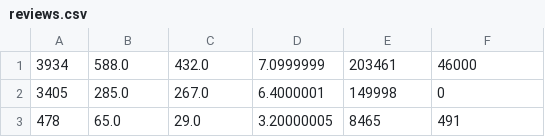
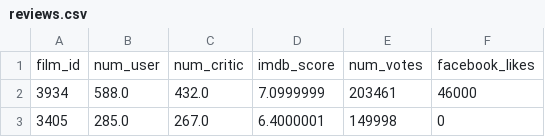
Before and after one commit to darko0124/Python-CSV, a CSV file: reviews.csv, drawn as a sheet; only a part is shown; the shorter side is filled out with more unchanged rows.

Commit message:
Update reviews.csv
Added column names to the csv file

```diff
--- a/reviews.csv
+++ b/reviews.csv
@@ -1 +1,2 @@
+film_id, num_user, num_critic, imdb_score, num_votes, facebook_likes
 3934,588.0,432.0,7.0999999,203461,46000
```
